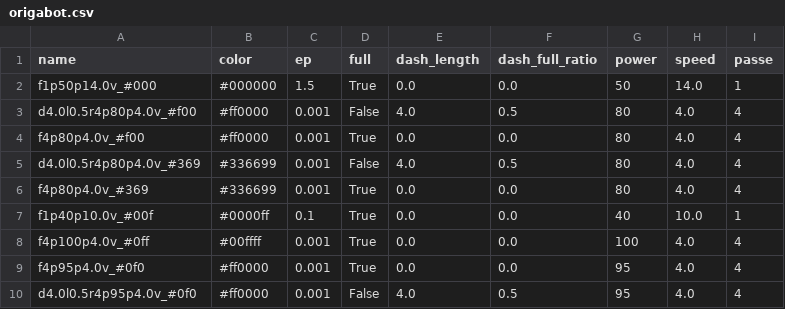
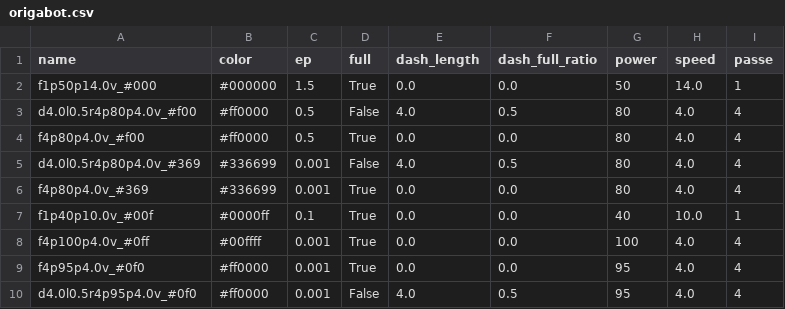
Before and after one commit to Enssis/Origami_tools, a CSV file: src/origami_tools/LaserParams/material_profiles/origabot.csv, drawn as a sheet.

```diff
--- a/src/origami_tools/LaserParams/material_profiles/origabot.csv
+++ b/src/origami_tools/LaserParams/material_profiles/origabot.csv
@@ -2,4 +2,4 @@ name,color,ep,full,dash_length,dash_full_ratio,power,speed,passe
 f1p50p14.0v_#000,#000000,1.5,True,0.0,0.0,50,14.0,1
-d4.0l0.5r4p80p4.0v_#f00,#ff0000,0.001,False,4.0,0.5,80,4.0,4
-f4p80p4.0v_#f00,#ff0000,0.001,True,0.0,0.0,80,4.0,4
+d4.0l0.5r4p80p4.0v_#f00,#ff0000,0.5,False,4.0,0.5,80,4.0,4
+f4p80p4.0v_#f00,#ff0000,0.5,True,0.0,0.0,80,4.0,4
 d4.0l0.5r4p80p4.0v_#369,#336699,0.001,False,4.0,0.5,80,4.0,4
```
Also changed, not shown: 3 other files.
